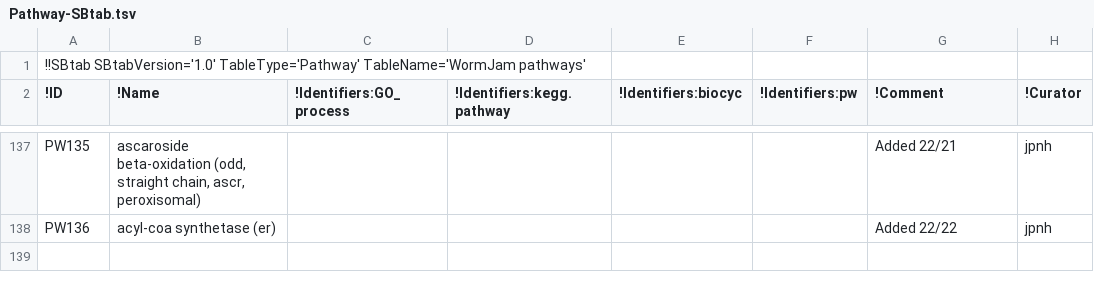
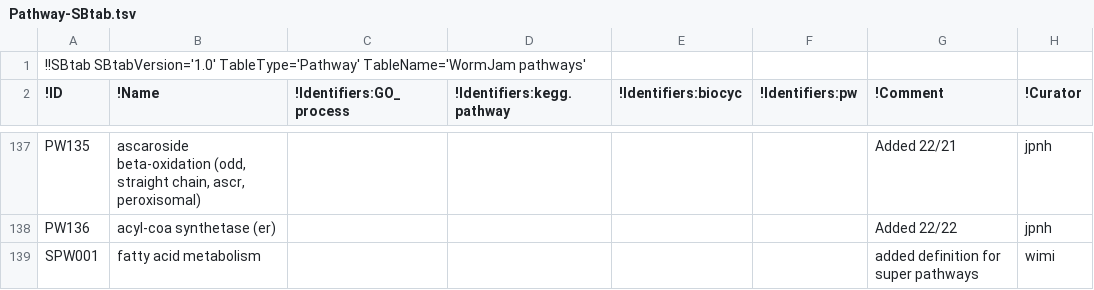
Before and after one commit to wormjam-consortium/wormjam, a TSV file: curation/Pathway-SBtab.tsv, drawn as a sheet; only a part is shown, gaps mark what is left out; the diff names each change by its address in the sheet, - before the commit and + after, or states it on an @@ line.

Commit message:
first superpathway defintions

```diff
--- a/curation/Pathway-SBtab.tsv
+++ b/curation/Pathway-SBtab.tsv
+row 139: SPW001 | fatty acid metabolism |  |  |  |  | added definition for super pathways | wimi
```
Also changed, not shown: 1 other file.
